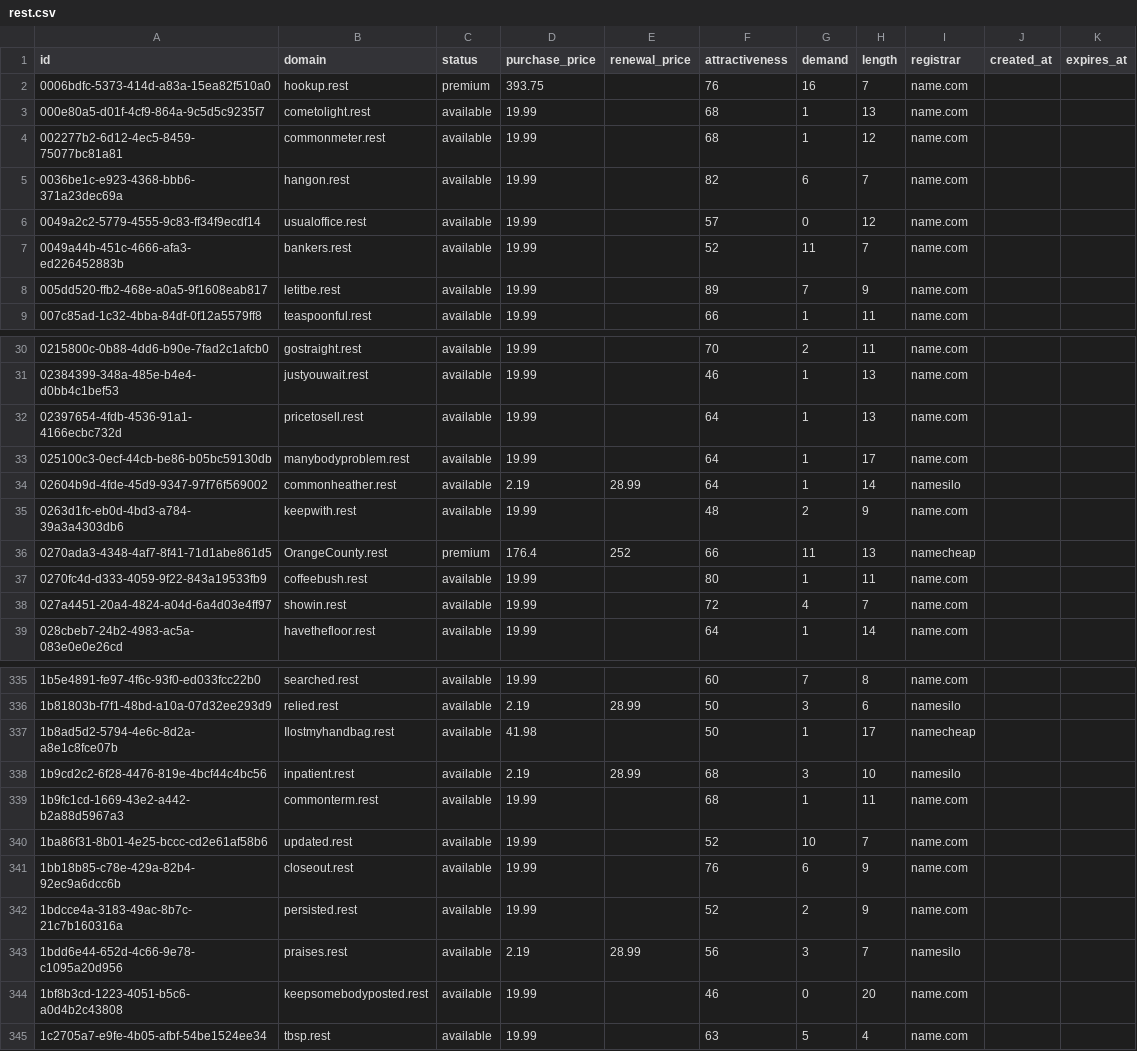
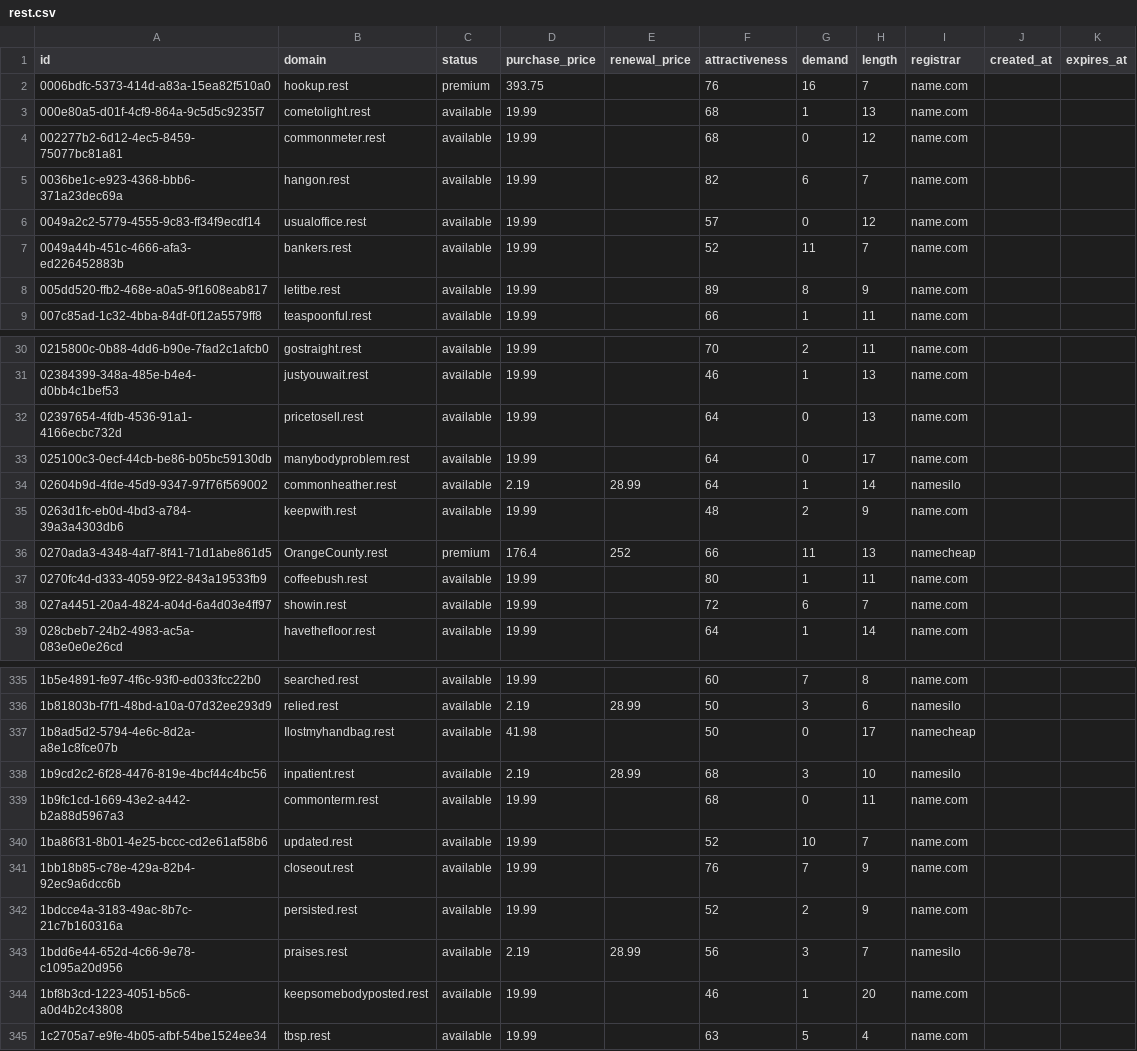
Before and after one commit to UniqueDomains/rest-oneword-domains, a CSV file: rest.csv, drawn as a sheet; only a part is shown, gaps mark what is left out; the diff covers the shown part only.

Commit message:
Domains update

```diff
--- a/rest.csv
+++ b/rest.csv
@@ -3,3 +3,3 @@ id,domain,status,purchase_price,renewal_price,attractiveness,demand,length,regis
 000e80a5-d01f-4cf9-864a-9c5d5c9235f7,cometolight.rest,available,19.99,,68,1,13,name.com,,
-002277b2-6d12-4ec5-8459-75077bc81a81,commonmeter.rest,available,19.99,,68,1,12,name.com,,
+002277b2-6d12-4ec5-8459-75077bc81a81,commonmeter.rest,available,19.99,,68,0,12,name.com,,
 0036be1c-e923-4368-bbb6-371a23dec69a,hangon.rest,available,19.99,,82,6,7,name.com,,
@@ -7,3 +7,3 @@ id,domain,status,purchase_price,renewal_price,attractiveness,demand,length,regis
 0049a44b-451c-4666-afa3-ed226452883b,bankers.rest,available,19.99,,52,11,7,name.com,,
-005dd520-ffb2-468e-a0a5-9f1608eab817,letitbe.rest,available,19.99,,89,7,9,name.com,,
+005dd520-ffb2-468e-a0a5-9f1608eab817,letitbe.rest,available,19.99,,89,8,9,name.com,,
 007c85ad-1c32-4bba-84df-0f12a5579ff8,teaspoonful.rest,available,19.99,,66,1,11,name.com,,
@@ -31,4 +31,4 @@ id,domain,status,purchase_price,renewal_price,attractiveness,demand,length,regis
 02384399-348a-485e-b4e4-d0bb4c1bef53,justyouwait.rest,available,19.99,,46,1,13,name.com,,
-02397654-4fdb-4536-91a1-4166ecbc732d,pricetosell.rest,available,19.99,,64,1,13,name.com,,
-025100c3-0ecf-44cb-be86-b05bc59130db,manybodyproblem.rest,available,19.99,,64,1,17,name.com,,
+02397654-4fdb-4536-91a1-4166ecbc732d,pricetosell.rest,available,19.99,,64,0,13,name.com,,
+025100c3-0ecf-44cb-be86-b05bc59130db,manybodyproblem.rest,available,19.99,,64,0,17,name.com,,
 02604b9d-4fde-45d9-9347-97f76f569002,commonheather.rest,available,2.19,28.99,64,1,14,namesilo,,
@@ -37,3 +37,3 @@ id,domain,status,purchase_price,renewal_price,attractiveness,demand,length,regis
 0270fc4d-d333-4059-9f22-843a19533fb9,coffeebush.rest,available,19.99,,80,1,11,name.com,,
-027a4451-20a4-4824-a04d-6a4d03e4ff97,showin.rest,available,19.99,,72,4,7,name.com,,
+027a4451-20a4-4824-a04d-6a4d03e4ff97,showin.rest,available,19.99,,72,6,7,name.com,,
 028cbeb7-24b2-4983-ac5a-083e0e0e26cd,havethefloor.rest,available,19.99,,64,1,14,name.com,,
@@ -336,10 +336,10 @@ id,domain,status,purchase_price,renewal_price,attractiveness,demand,length,regis
 1b81803b-f7f1-48bd-a10a-07d32ee293d9,relied.rest,available,2.19,28.99,50,3,6,namesilo,,
-1b8ad5d2-5794-4e6c-8d2a-a8e1c8fce07b,Ilostmyhandbag.rest,available,41.98,,50,1,17,namecheap,,
+1b8ad5d2-5794-4e6c-8d2a-a8e1c8fce07b,Ilostmyhandbag.rest,available,41.98,,50,0,17,namecheap,,
 1b9cd2c2-6f28-4476-819e-4bcf44c4bc56,inpatient.rest,available,2.19,28.99,68,3,10,namesilo,,
-1b9fc1cd-1669-43e2-a442-b2a88d5967a3,commonterm.rest,available,19.99,,68,1,11,name.com,,
+1b9fc1cd-1669-43e2-a442-b2a88d5967a3,commonterm.rest,available,19.99,,68,0,11,name.com,,
 1ba86f31-8b01-4e25-bccc-cd2e61af58b6,updated.rest,available,19.99,,52,10,7,name.com,,
-1bb18b85-c78e-429a-82b4-92ec9a6dcc6b,closeout.rest,available,19.99,,76,6,9,name.com,,
+1bb18b85-c78e-429a-82b4-92ec9a6dcc6b,closeout.rest,available,19.99,,76,7,9,name.com,,
 1bdcce4a-3183-49ac-8b7c-21c7b160316a,persisted.rest,available,19.99,,52,2,9,name.com,,
 1bdd6e44-652d-4c66-9e78-c1095a20d956,praises.rest,available,2.19,28.99,56,3,7,namesilo,,
-1bf8b3cd-1223-4051-b5c6-a0d4b2c43808,keepsomebodyposted.rest,available,19.99,,46,0,20,name.com,,
+1bf8b3cd-1223-4051-b5c6-a0d4b2c43808,keepsomebodyposted.rest,available,19.99,,46,1,20,name.com,,
 1c2705a7-e9fe-4b05-afbf-54be1524ee34,tbsp.rest,available,19.99,,63,5,4,name.com,,
```
Also changed, not shown: 47 edited cells elsewhere in this file, 4 other files.
